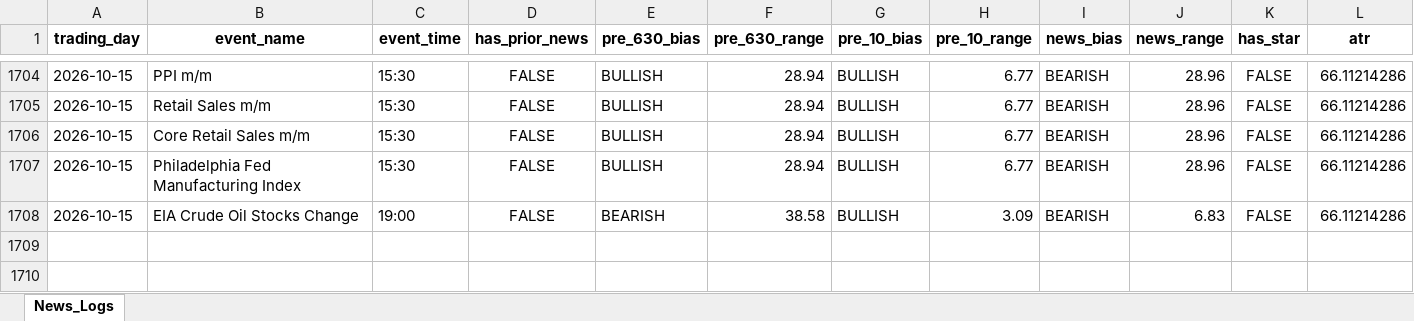
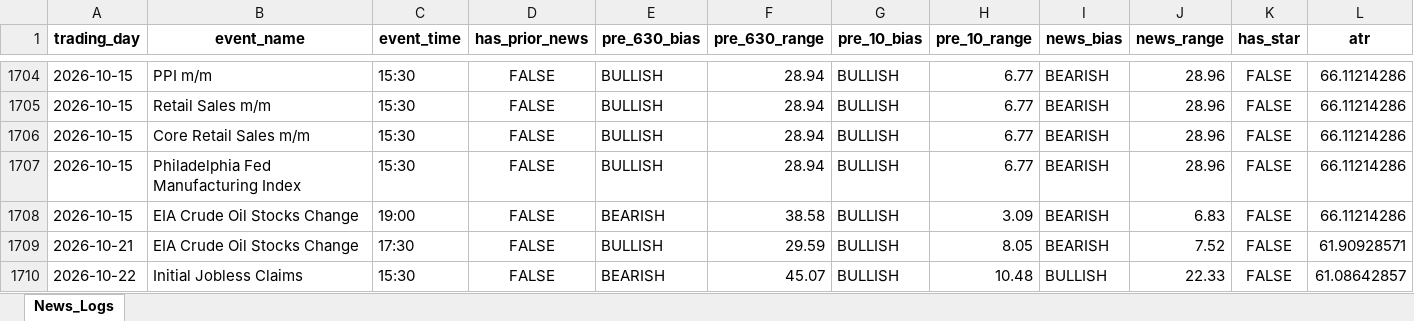
Before and after one commit to Jamesssurfer/XAUUSD-NewsTracker, an Excel workbook: XAUUSD_News_Analysis.xlsx, sheet News_Logs, drawn as a sheet; only a part is shown, gaps mark what is left out; values as stored, in another font and other column widths than the file's, no borders; rows hold the shown columns only; the diff names each change by its address in the sheet, - before the commit and + after, or states it on an @@ line.

Commit message:
Automated news analysis update: 2026-10-24 11:21

```diff
--- a/XAUUSD_News_Analysis.xlsx (sheet News_Logs)
+++ b/XAUUSD_News_Analysis.xlsx (sheet News_Logs)
+row 1709: 2026-10-21 | EIA Crude Oil Stocks Change | 17:30 | FALSE | BULLISH | 29.59 | BULLISH | 8.05 | BEARISH | 7.52 | FALSE | 61.90928571
+row 1710: 2026-10-22 | Initial Jobless Claims | 15:30 | FALSE | BEARISH | 45.07 | BULLISH | 10.48 | BULLISH | 22.33 | FALSE | 61.08642857
```
